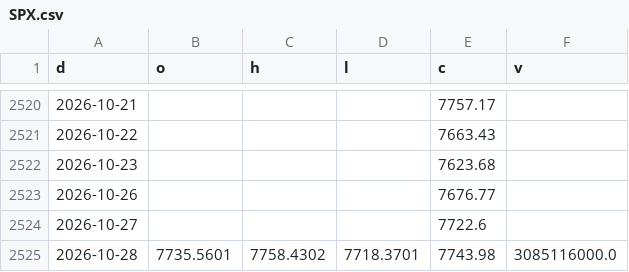
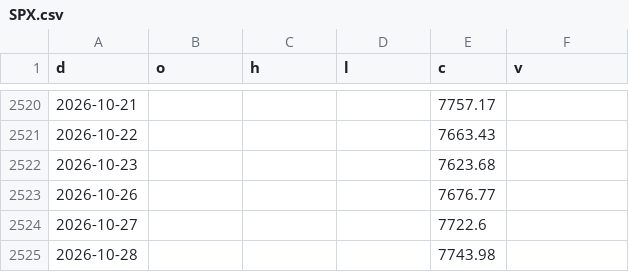
Before and after one commit to North7/morningbell, a CSV file: data/hist/SPX.csv, drawn as a sheet; only a part is shown, gaps mark what is left out.

```diff
--- a/data/hist/SPX.csv
+++ b/data/hist/SPX.csv
@@ -2524,2 +2524,2 @@ d,o,h,l,c,v
 2026-10-27,,,,7722.6,
-2026-10-28,7735.5601,7758.4302,7718.3701,7743.98,3085116000.0
+2026-10-28,,,,7743.98,
```
Also changed, not shown: data/hist/AMD.csv, data/hist/BRK.B.csv, 23 other files.
